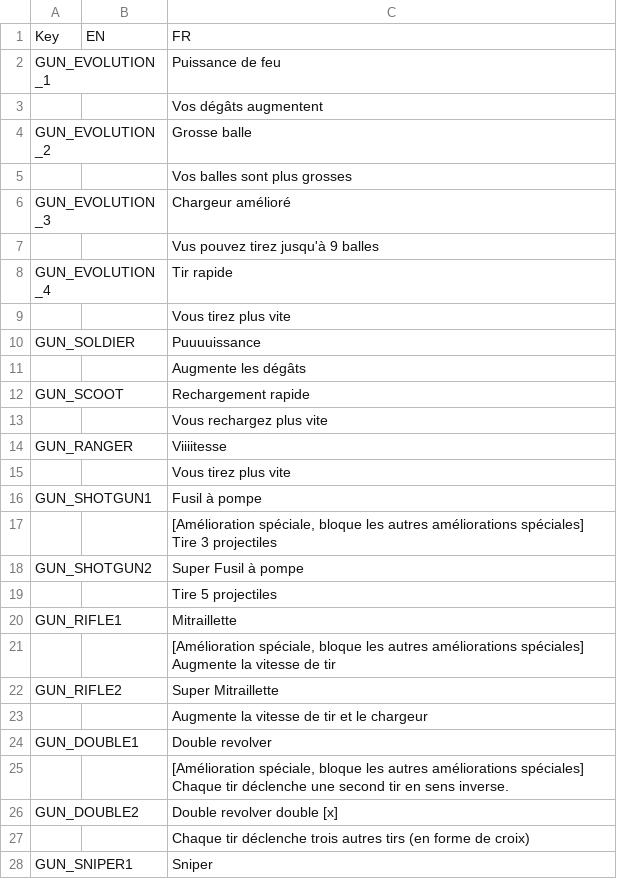
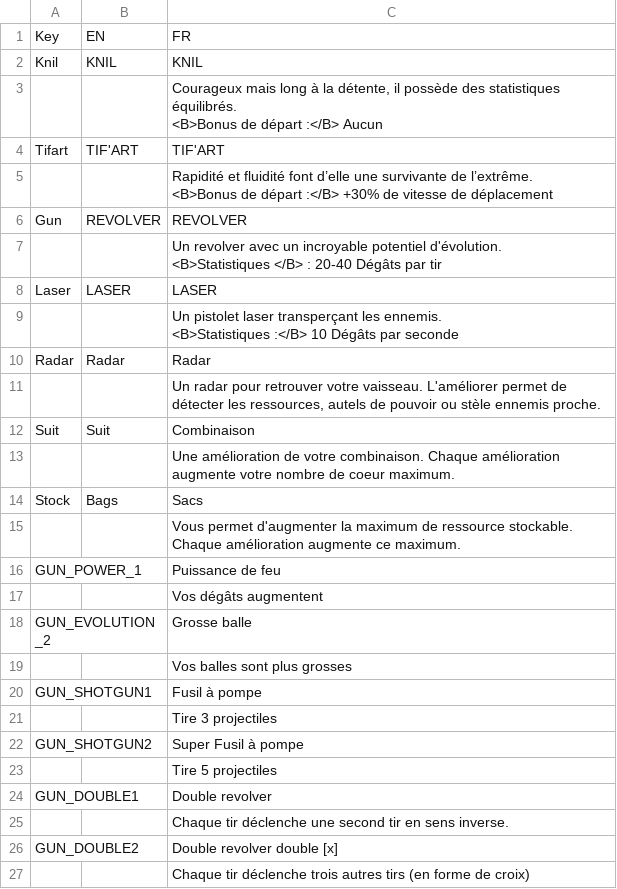
Before and after one commit to XavierClavel/SpaceSurvivorOrbital, a CSV file: Assets/Data/ButtonLocalization.csv, drawn as a sheet; only a part is shown; the diff covers the shown part only.

```diff
--- a/Assets/Data/ButtonLocalization.csv
+++ b/Assets/Data/ButtonLocalization.csv
@@ -1,3 +1,24 @@
 Key;EN;FR
-GUN_EVOLUTION_1;;Puissance de feu
+Knil;KNIL;KNIL
+;;"Courageux mais long à la détente, il possède des statistiques équilibrés.
+
+<B>Bonus de départ :</B> Aucun"
+Tifart;TIF'ART;TIF'ART
+;;"Rapidité et fluidité font d’elle une survivante de l’extrême.
+<B>Bonus de départ :</B> +30% de vitesse de déplacement"
+Gun;REVOLVER;REVOLVER
+;;"Un revolver avec un incroyable potentiel d'évolution.
+
+<B>Statistiques </B> : 20-40 Dégâts par tir"
+Laser;LASER;LASER
+;;"Un pistolet laser transperçant les ennemis.
+
+<B>Statistiques :</B> 10 Dégâts par seconde"
+Radar;Radar;Radar
+;;Un radar pour retrouver votre vaisseau. L'améliorer permet de détecter les ressources, autels de pouvoir ou stèle ennemis proche.
+Suit;Suit;Combinaison
+;;Une amélioration de votre combinaison. Chaque amélioration augmente votre nombre de coeur maximum.
+Stock;Bags;Sacs
+;;Vous permet d'augmenter la maximum de ressource stockable. Chaque amélioration augmente ce maximum.
+GUN_POWER_1;;Puissance de feu
 ;;Vos dégâts augmentent
@@ -5,27 +26,9 @@ GUN_EVOLUTION_2;;Grosse balle
 ;;Vos balles sont plus grosses
-GUN_EVOLUTION_3;;Chargeur amélioré
-;;Vus pouvez tirez jusqu'à 9 balles
-GUN_EVOLUTION_4;;Tir rapide
-;;Vous tirez plus vite
-GUN_SOLDIER;;Puuuuissance
-;;Augmente les dégâts
-GUN_SCOOT;;Rechargement rapide
-;;Vous rechargez plus vite
-GUN_RANGER;;Viiiitesse
-;;Vous tirez plus vite
 GUN_SHOTGUN1;;Fusil à pompe
-;;"[Amélioration spéciale, bloque les autres améliorations spéciales]
-Tire 3 projectiles"
+;;Tire 3 projectiles
 GUN_SHOTGUN2;;Super Fusil à pompe
 ;;Tire 5 projectiles
-GUN_RIFLE1;;Mitraillette
-;;"[Amélioration spéciale, bloque les autres améliorations spéciales]
-Augmente la vitesse de tir"
-GUN_RIFLE2;;Super Mitraillette
-;;Augmente la vitesse de tir et le chargeur
 GUN_DOUBLE1;;Double revolver
-;;"[Amélioration spéciale, bloque les autres améliorations spéciales]
-Chaque tir déclenche une second tir en sens inverse."
+;;Chaque tir déclenche une second tir en sens inverse.
 GUN_DOUBLE2;;Double revolver double [x]
 ;;Chaque tir déclenche trois autres tirs (en forme de croix)
-GUN_SNIPER1;;Sniper
```
Also changed, not shown: 14 added rows, 1 removed row and 2 edited cells elsewhere in this file, Assets/Data/Localization/Main.csv, Assets/Data/Upgrades/Laser.csv, 26 other files.
